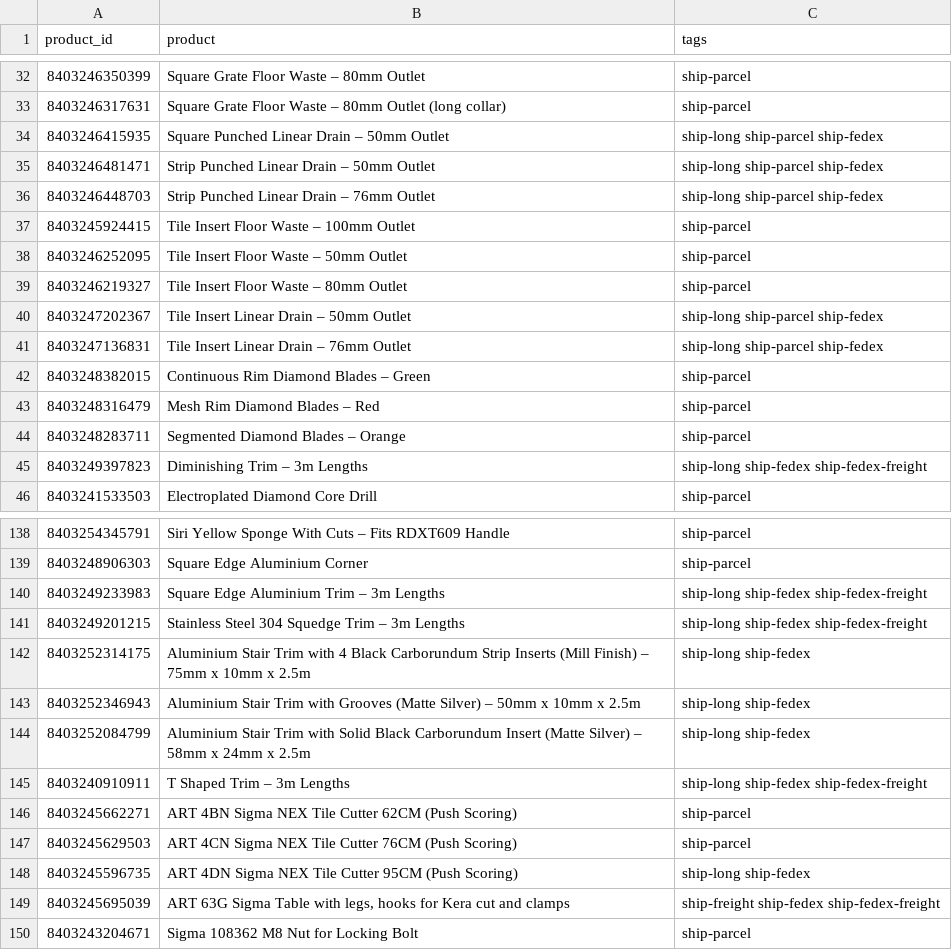
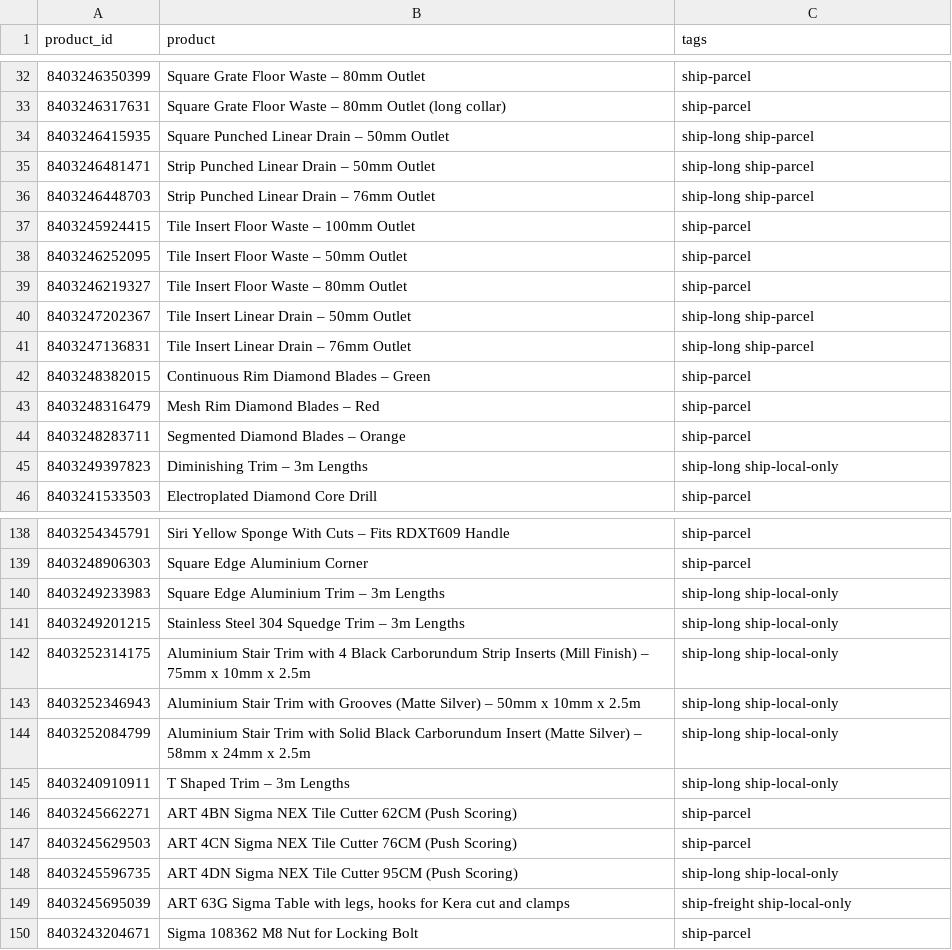
Before and after one commit to 13256-spec/Excellent-Tiling-Services-, a CSV file: store-content/shipping/roberts-product-shipping-tags.csv, drawn as a sheet; only a part is shown, gaps mark what is left out; the diff covers the shown part only.

```diff
--- a/store-content/shipping/roberts-product-shipping-tags.csv
+++ b/store-content/shipping/roberts-product-shipping-tags.csv
@@ -33,5 +33,5 @@ product_id,product,tags
 8403246317631,Square Grate Floor Waste – 80mm Outlet (long collar),ship-parcel
-8403246415935,Square Punched Linear Drain – 50mm Outlet,ship-long ship-parcel ship-fedex
-8403246481471,Strip Punched Linear Drain – 50mm Outlet,ship-long ship-parcel ship-fedex
-8403246448703,Strip Punched Linear Drain – 76mm Outlet,ship-long ship-parcel ship-fedex
+8403246415935,Square Punched Linear Drain – 50mm Outlet,ship-long ship-parcel
+8403246481471,Strip Punched Linear Drain – 50mm Outlet,ship-long ship-parcel
+8403246448703,Strip Punched Linear Drain – 76mm Outlet,ship-long ship-parcel
 8403245924415,Tile Insert Floor Waste – 100mm Outlet,ship-parcel
@@ -39,4 +39,4 @@ product_id,product,tags
 8403246219327,Tile Insert Floor Waste – 80mm Outlet,ship-parcel
-8403247202367,Tile Insert Linear Drain – 50mm Outlet,ship-long ship-parcel ship-fedex
-8403247136831,Tile Insert Linear Drain – 76mm Outlet,ship-long ship-parcel ship-fedex
+8403247202367,Tile Insert Linear Drain – 50mm Outlet,ship-long ship-parcel
+8403247136831,Tile Insert Linear Drain – 76mm Outlet,ship-long ship-parcel
 8403248382015,Continuous Rim Diamond Blades – Green,ship-parcel
@@ -44,3 +44,3 @@ product_id,product,tags
 8403248283711,Segmented Diamond Blades – Orange,ship-parcel
-8403249397823,Diminishing Trim – 3m Lengths,ship-long ship-fedex ship-fedex-freight
+8403249397823,Diminishing Trim – 3m Lengths,ship-long ship-local-only
 8403241533503,Electroplated Diamond Core Drill,ship-parcel
@@ -139,12 +139,12 @@ product_id,product,tags
 8403248906303,Square Edge Aluminium Corner,ship-parcel
-8403249233983,Square Edge Aluminium Trim – 3m Lengths,ship-long ship-fedex ship-fedex-freight
-8403249201215,Stainless Steel 304 Squedge Trim – 3m Lengths,ship-long ship-fedex ship-fedex-freight
-8403252314175,Aluminium Stair Trim with 4 Black Carborundum Strip Inserts (Mill Finish) – 75mm x 10mm x 2.5m,ship-long ship-fedex
-8403252346943,Aluminium Stair Trim with Grooves (Matte Silver) – 50mm x 10mm x 2.5m,ship-long ship-fedex
-8403252084799,Aluminium Stair Trim with Solid Black Carborundum Insert (Matte Silver) – 58mm x 24mm x 2.5m,ship-long ship-fedex
-8403240910911,T Shaped Trim – 3m Lengths,ship-long ship-fedex ship-fedex-freight
+8403249233983,Square Edge Aluminium Trim – 3m Lengths,ship-long ship-local-only
+8403249201215,Stainless Steel 304 Squedge Trim – 3m Lengths,ship-long ship-local-only
+8403252314175,Aluminium Stair Trim with 4 Black Carborundum Strip Inserts (Mill Finish) – 75mm x 10mm x 2.5m,ship-long ship-local-only
+8403252346943,Aluminium Stair Trim with Grooves (Matte Silver) – 50mm x 10mm x 2.5m,ship-long ship-local-only
+8403252084799,Aluminium Stair Trim with Solid Black Carborundum Insert (Matte Silver) – 58mm x 24mm x 2.5m,ship-long ship-local-only
+8403240910911,T Shaped Trim – 3m Lengths,ship-long ship-local-only
 8403245662271,ART 4BN Sigma NEX Tile Cutter 62CM (Push Scoring),ship-parcel
 8403245629503,ART 4CN Sigma NEX Tile Cutter 76CM (Push Scoring),ship-parcel
-8403245596735,ART 4DN Sigma NEX Tile Cutter 95CM (Push Scoring),ship-long ship-fedex
-8403245695039,"ART 63G Sigma Table with legs, hooks for Kera cut and clamps",ship-freight ship-fedex ship-fedex-freight
+8403245596735,ART 4DN Sigma NEX Tile Cutter 95CM (Push Scoring),ship-long ship-local-only
+8403245695039,"ART 63G Sigma Table with legs, hooks for Kera cut and clamps",ship-freight ship-local-only
 8403243204671,Sigma 108362 M8 Nut for Locking Bolt,ship-parcel
```
Also changed, not shown: 30 edited cells elsewhere in this file, 5 other files.
